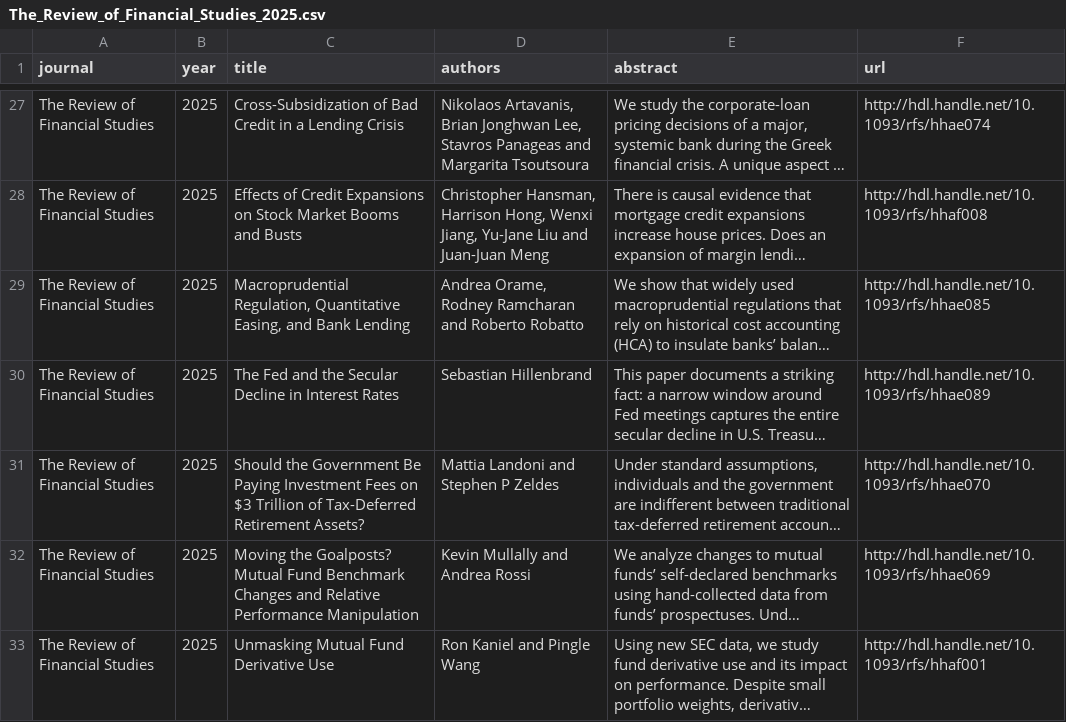
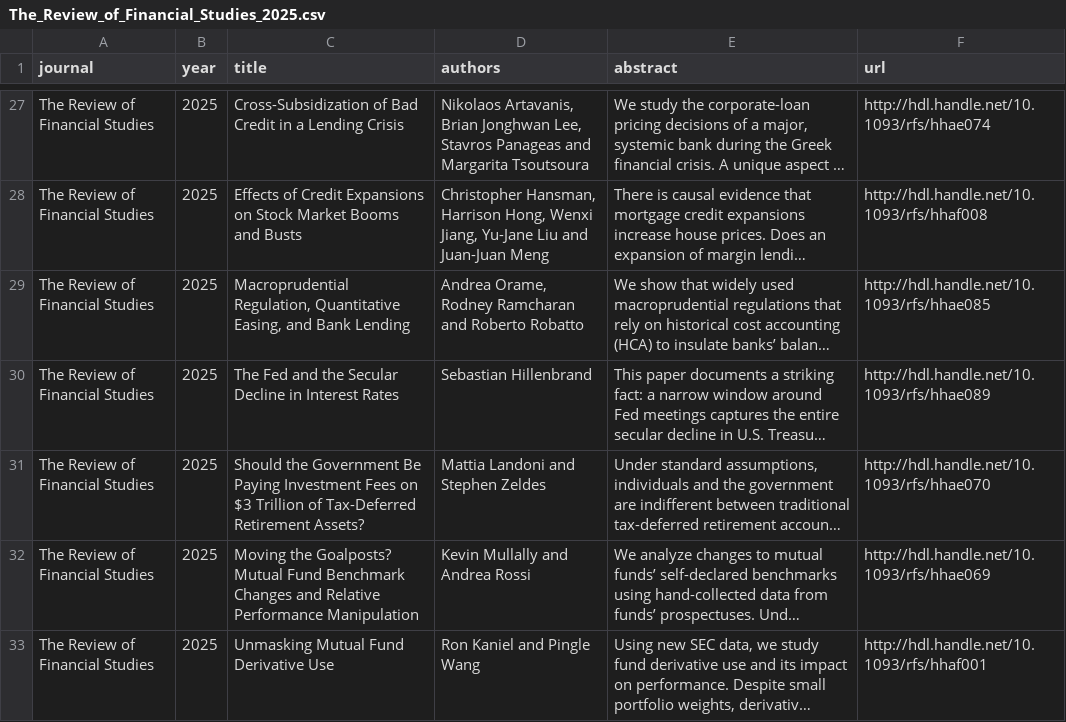
Before and after one commit to cccc0423/find-economic-papers, a CSV file: data/The_Review_of_Financial_Studies_2025.csv, drawn as a sheet; only a part is shown, gaps mark what is left out; long unchanged cells end in …; the diff names each change by its address in the sheet, - before the commit and + after, or states it on an @@ line.

```diff
--- a/data/The_Review_of_Financial_Studies_2025.csv
+++ b/data/The_Review_of_Financial_Studies_2025.csv
-D31 (authors): Mattia Landoni and Stephen P Zeldes
+D31 (authors): Mattia Landoni and Stephen Zeldes
```
Also changed, not shown: data/AEJ_Economic_Policy_2025.csv, data/Journal_of_Econometrics_2025.csv, 12 other files.
